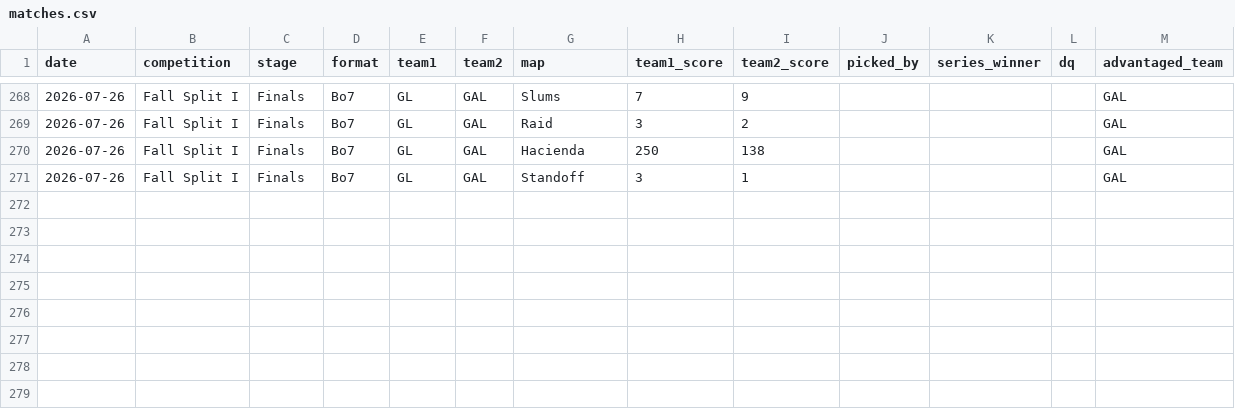
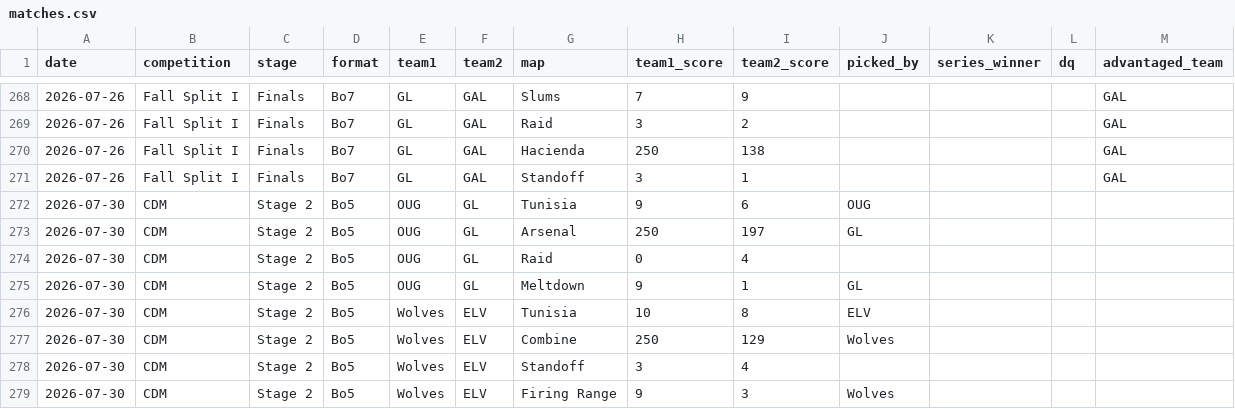
Before and after one commit to anshxl/cdm_stats, a CSV file: data/s2/matches.csv, drawn as a sheet; only a part is shown, gaps mark what is left out.

```diff
--- a/data/s2/matches.csv
+++ b/data/s2/matches.csv
@@ -271 +271,9 @@ date,competition,stage,format,team1,team2,map,team1_score,team2_score,picked_by,
 2026-07-26,Fall Split I,Finals,Bo7,GL,GAL,Standoff,3,1,,,,GAL
+2026-07-30,CDM,Stage 2,Bo5,OUG,GL,Tunisia,9,6,OUG,,,
+2026-07-30,CDM,Stage 2,Bo5,OUG,GL,Arsenal,250,197,GL,,,
+2026-07-30,CDM,Stage 2,Bo5,OUG,GL,Raid,0,4,,,
+2026-07-30,CDM,Stage 2,Bo5,OUG,GL,Meltdown,9,1,GL,,,
+2026-07-30,CDM,Stage 2,Bo5,Wolves,ELV,Tunisia,10,8,ELV,,,
+2026-07-30,CDM,Stage 2,Bo5,Wolves,ELV,Combine,250,129,Wolves,,,
+2026-07-30,CDM,Stage 2,Bo5,Wolves,ELV,Standoff,3,4,,,
+2026-07-30,CDM,Stage 2,Bo5,Wolves,ELV,Firing Range,9,3,Wolves,,,
```
Also changed, not shown: data/s2/bans.csv, data/s2/tournament_players.csv, 1 other file.
